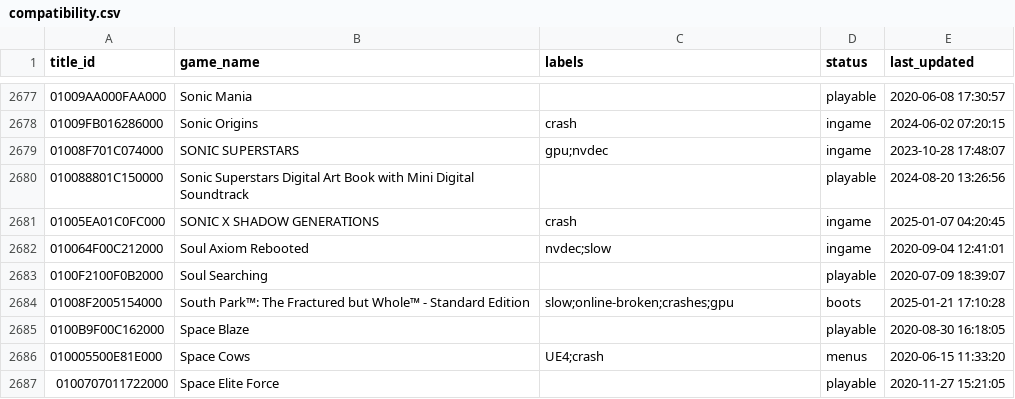
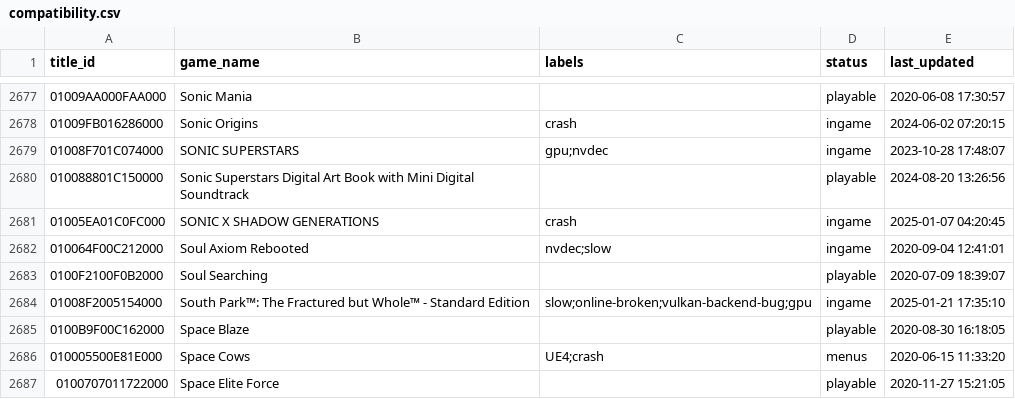
Before and after one commit to williansti/Ryujinx, a CSV file: docs/compatibility.csv, drawn as a sheet; only a part is shown, gaps mark what is left out.

Commit message:
More descriptive classification

```diff
--- a/docs/compatibility.csv
+++ b/docs/compatibility.csv
@@ -2683,3 +2683,3 @@
 0100F2100F0B2000,"Soul Searching",,playable,2020-07-09 18:39:07
-01008F2005154000,"South Park™: The Fractured but Whole™ - Standard Edition",slow;online-broken;crashes;gpu,boots,2025-01-21 17:10:28
+01008F2005154000,"South Park™: The Fractured but Whole™ - Standard Edition",slow;online-broken;vulkan-backend-bug;gpu,ingame,2025-01-21 17:35:10
 0100B9F00C162000,"Space Blaze",,playable,2020-08-30 16:18:05
```
